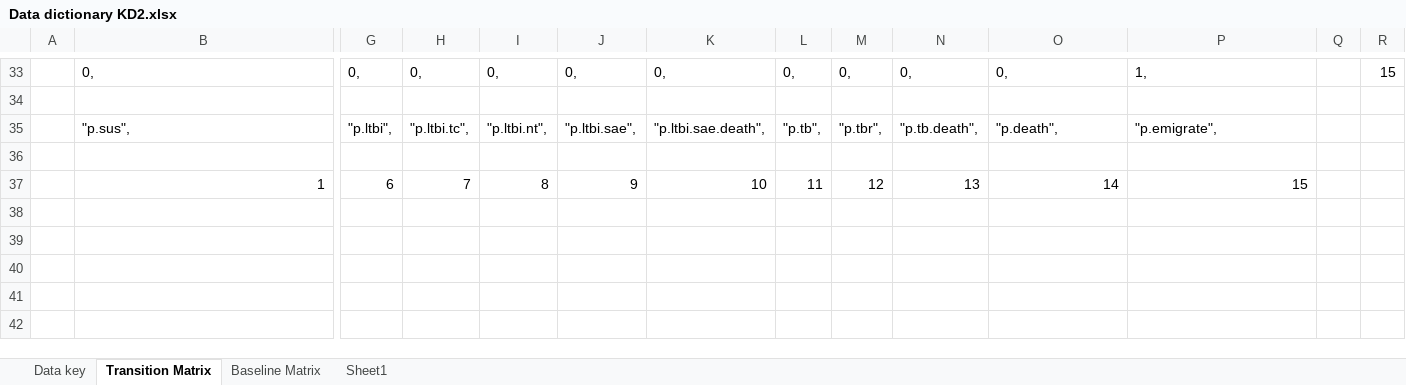
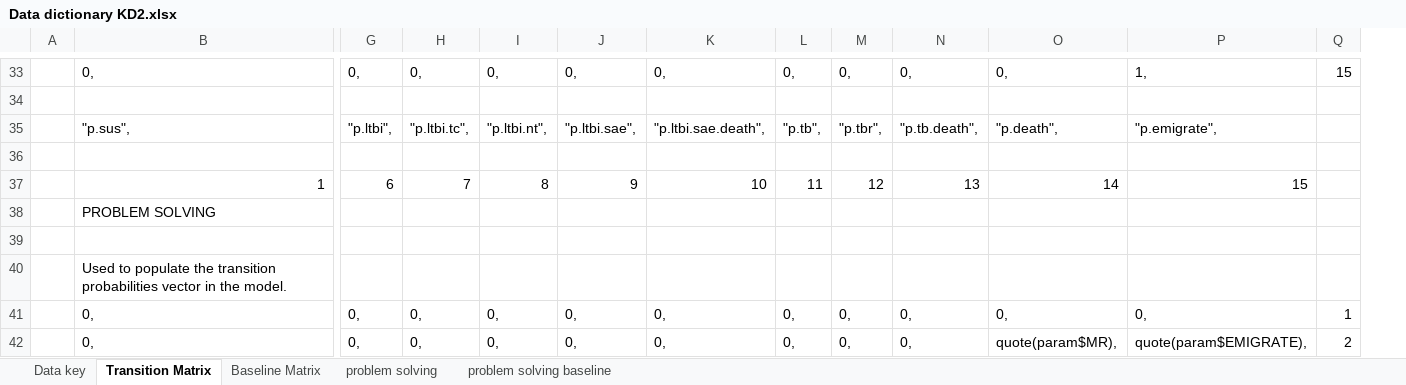
Before and after one commit to AITHM/LTBI-Aust-CEA, an Excel workbook: Data/Data dictionary KD2.xlsx, sheet Transition Matrix, drawn as a sheet; only a part is shown, gaps mark what is left out; values as stored, in another font and other column widths than the file's, no borders; removed rows and columns are numbered as before the commit, all else as after; rows hold the shown columns only; the diff covers the shown part only; the diff names each change by its address in the sheet, - before the commit and + after, or states it on an @@ line.

```diff
--- a/Data/Data dictionary KD2.xlsx (sheet Transition Matrix)
+++ b/Data/Data dictionary KD2.xlsx (sheet Transition Matrix)
-sheet tab: Sheet1
+sheet tab: problem solving
+sheet tab: problem solving baseline
-column Q, empty
+row 38:  | PROBLEM SOLVING
+row 39: (empty)
+row 40:  | Used to populate the transition probabilities vector in the model.
+row 41:  | 0, | 0, | 0, | 0, | 0, | 0, | 0, | 0, | 0, | 0, | 0, | 1
+row 42:  | 0, | 0, | 0, | 0, | 0, | 0, | 0, | 0, | 0, | quote(param$MR), | quote(param$EMIGRATE), | 2
```
Also changed, not shown: 13 added rows elsewhere in this sheet, sheet problem solving, sheet Baseline Matrix, Data/Data dictionary KD.xlsx, 6 other files.
